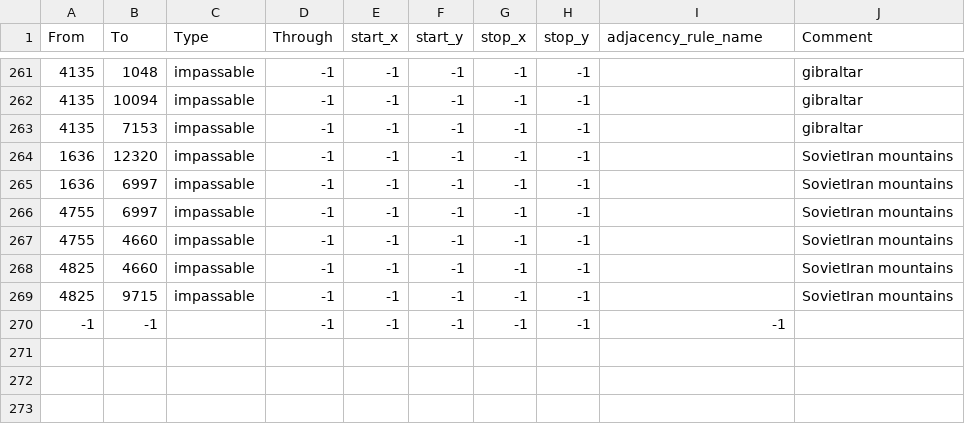
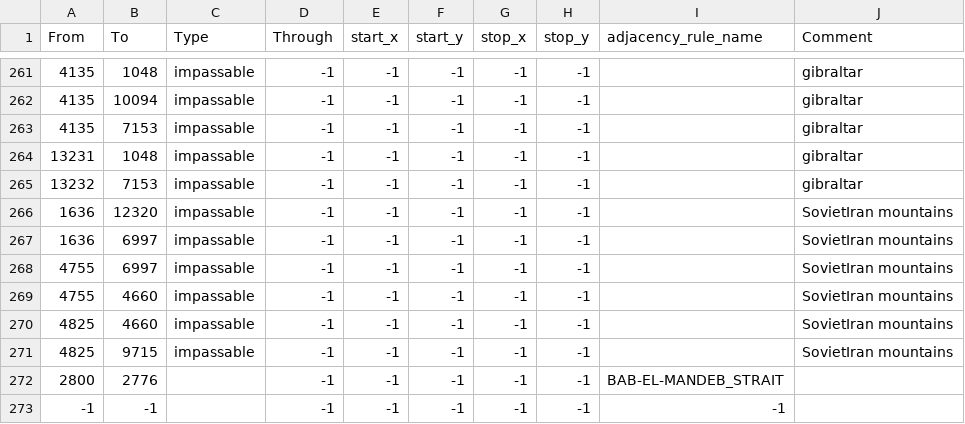
Before and after one commit to James2024/spotmodMTG, a CSV file: map/adjacencies.csv, drawn as a sheet; only a part is shown, gaps mark what is left out; the diff names each change by its address in the sheet, - before the commit and + after, or states it on an @@ line.

Commit message:
Half Changes
Bugfixes:
- Lots of map bug fixes unit placements etc
- Yemen strait works like a strait now
Italy:
- Rhodes port is now facing the agean sea
England:
- Can annex Dutch East Indies
- Gibralter is now 3 states
- Fortification focus' now cost 21 days

Dutch East Indies:
-Starts with 0 industry

```diff
--- a/map/adjacencies.csv
+++ b/map/adjacencies.csv
+row 264: 13231 | 1048 | impassable | -1 | -1 | -1 | -1 | -1 |  | gibraltar
+row 265: 13232 | 7153 | impassable | -1 | -1 | -1 | -1 | -1 |  | gibraltar
+row 272: 2800 | 2776 |  | -1 | -1 | -1 | -1 | -1 | BAB-EL-MANDEB_STRAIT
```
Also changed, not shown: map/definition.csv, 12 other files.
